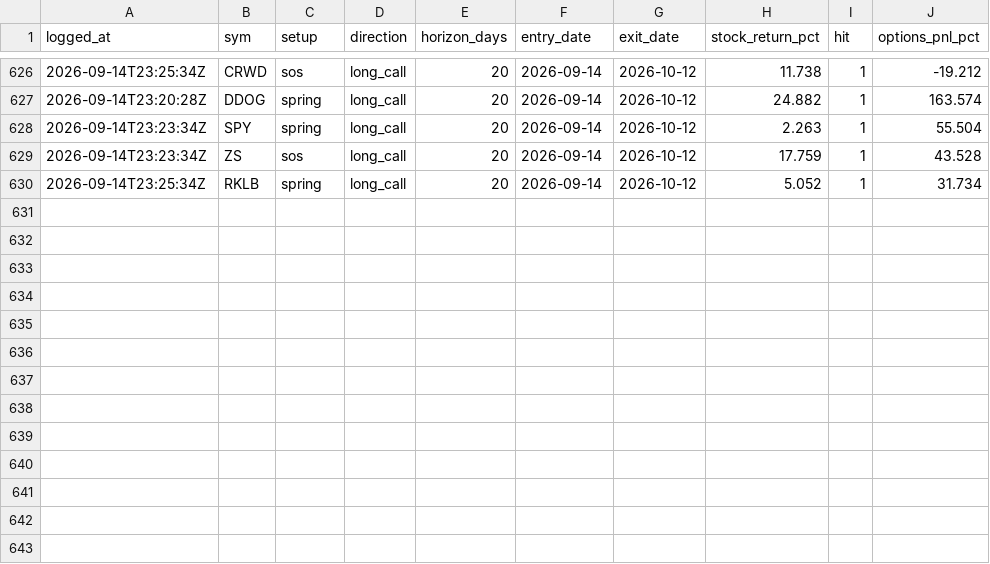
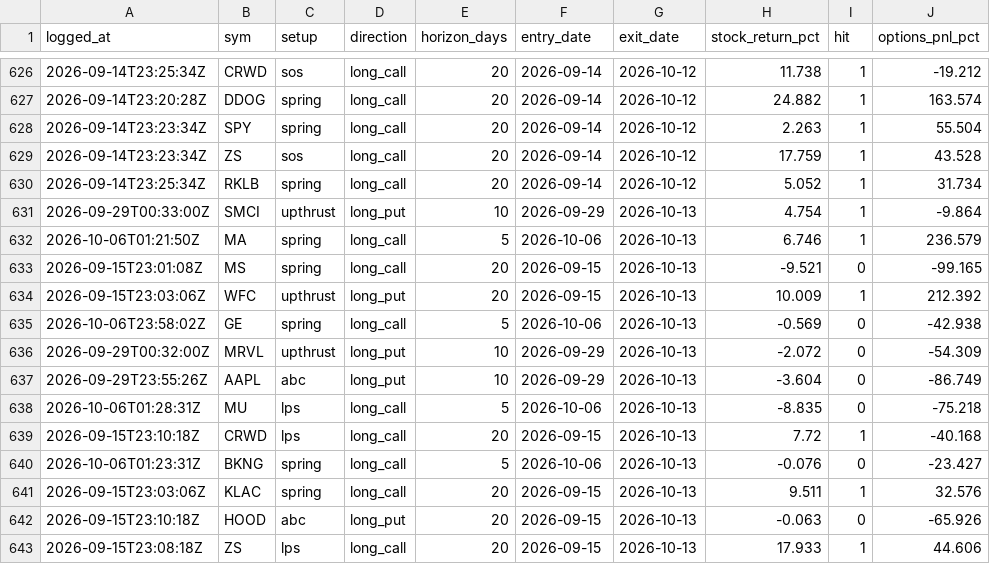
Before and after one commit to phani4393/wyckoff-scanner-ci, a CSV file: data/alerts_scored.csv, drawn as a sheet; only a part is shown, gaps mark what is left out; the diff names each change by its address in the sheet, - before the commit and + after, or states it on an @@ line.

```diff
--- a/data/alerts_scored.csv
+++ b/data/alerts_scored.csv
+row 631: 2026-09-29T00:33:00Z | SMCI | upthrust | long_put | 10 | 2026-09-29 | 2026-10-13 | 4.754 | 1 | -9.864
+row 632: 2026-10-06T01:21:50Z | MA | spring | long_call | 5 | 2026-10-06 | 2026-10-13 | 6.746 | 1 | 236.579
+row 633: 2026-09-15T23:01:08Z | MS | spring | long_call | 20 | 2026-09-15 | 2026-10-13 | -9.521 | 0 | -99.165
+row 634: 2026-09-15T23:03:06Z | WFC | upthrust | long_put | 20 | 2026-09-15 | 2026-10-13 | 10.009 | 1 | 212.392
+row 635: 2026-10-06T23:58:02Z | GE | spring | long_call | 5 | 2026-10-06 | 2026-10-13 | -0.569 | 0 | -42.938
+row 636: 2026-09-29T00:32:00Z | MRVL | upthrust | long_put | 10 | 2026-09-29 | 2026-10-13 | -2.072 | 0 | -54.309
+row 637: 2026-09-29T23:55:26Z | AAPL | abc | long_put | 10 | 2026-09-29 | 2026-10-13 | -3.604 | 0 | -86.749
+row 638: 2026-10-06T01:28:31Z | MU | lps | long_call | 5 | 2026-10-06 | 2026-10-13 | -8.835 | 0 | -75.218
+row 639: 2026-09-15T23:10:18Z | CRWD | lps | long_call | 20 | 2026-09-15 | 2026-10-13 | 7.72 | 1 | -40.168
+row 640: 2026-10-06T01:23:31Z | BKNG | spring | long_call | 5 | 2026-10-06 | 2026-10-13 | -0.076 | 0 | -23.427
+row 641: 2026-09-15T23:03:06Z | KLAC | spring | long_call | 20 | 2026-09-15 | 2026-10-13 | 9.511 | 1 | 32.576
+row 642: 2026-09-15T23:10:18Z | HOOD | abc | long_put | 20 | 2026-09-15 | 2026-10-13 | -0.063 | 0 | -65.926
+row 643: 2026-09-15T23:08:18Z | ZS | lps | long_call | 20 | 2026-09-15 | 2026-10-13 | 17.933 | 1 | 44.606
```
